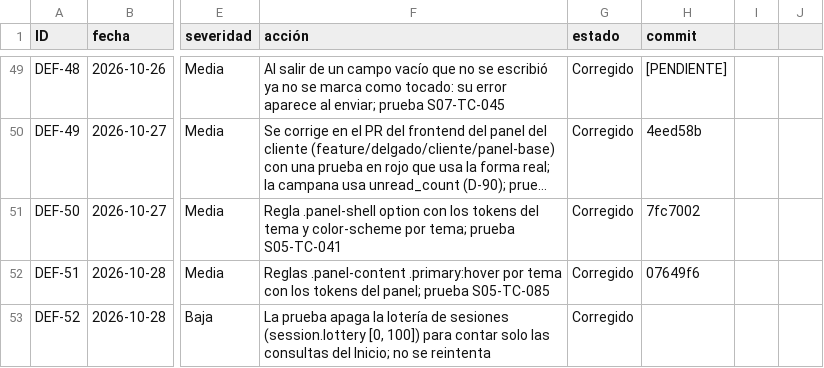
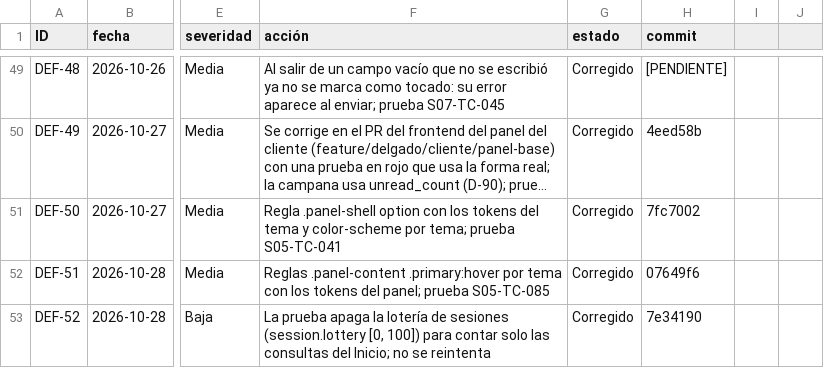
Before and after one commit to grupopruebas41/TecnicoYA-Huancayo, a CSV file: docs/documentacion/calidad/REGISTRO-DEFECTOS.csv, drawn as a sheet; only a part is shown, gaps mark what is left out; long unchanged cells end in …; the diff names each change by its address in the sheet, - before the commit and + after, or states it on an @@ line.

```diff
--- a/docs/documentacion/calidad/REGISTRO-DEFECTOS.csv
+++ b/docs/documentacion/calidad/REGISTRO-DEFECTOS.csv
-H53 (commit): (empty)
+H53 (commit): 7e34190
```
